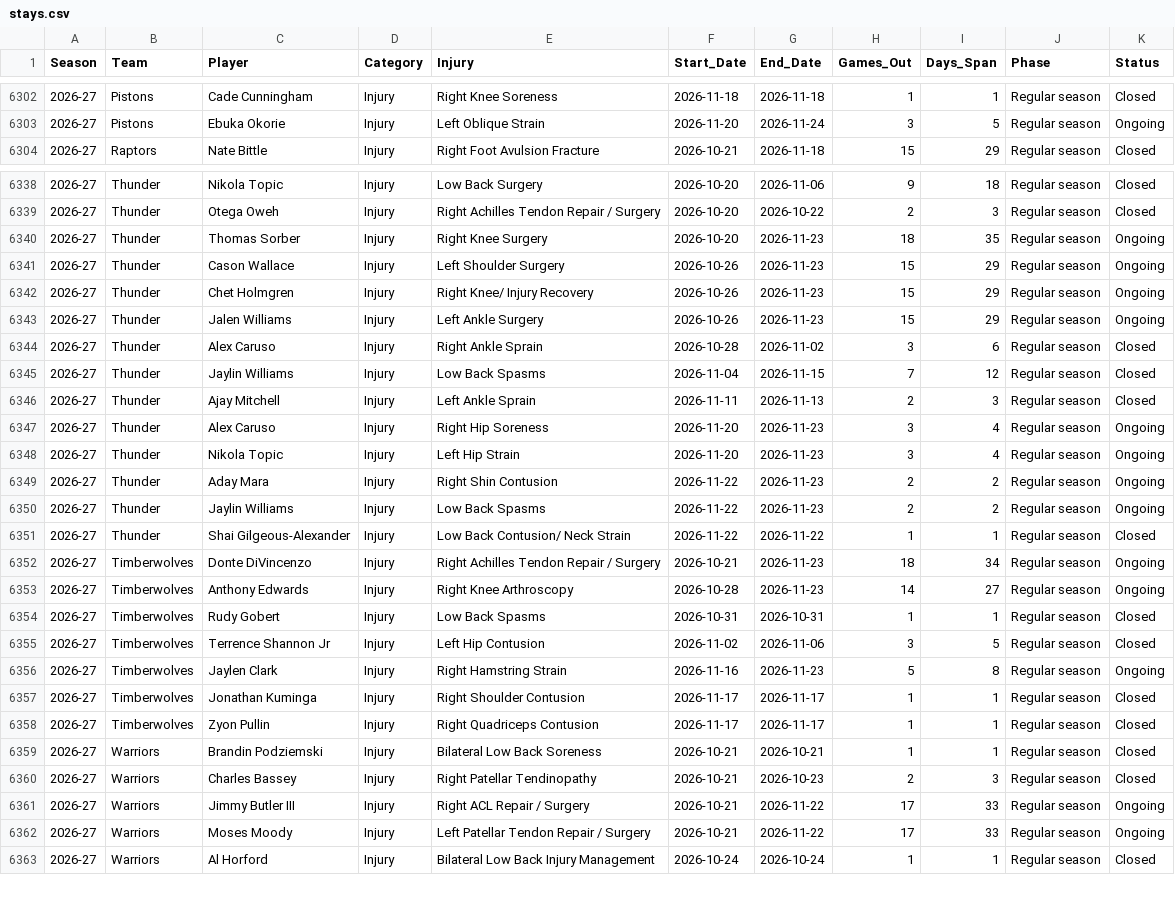
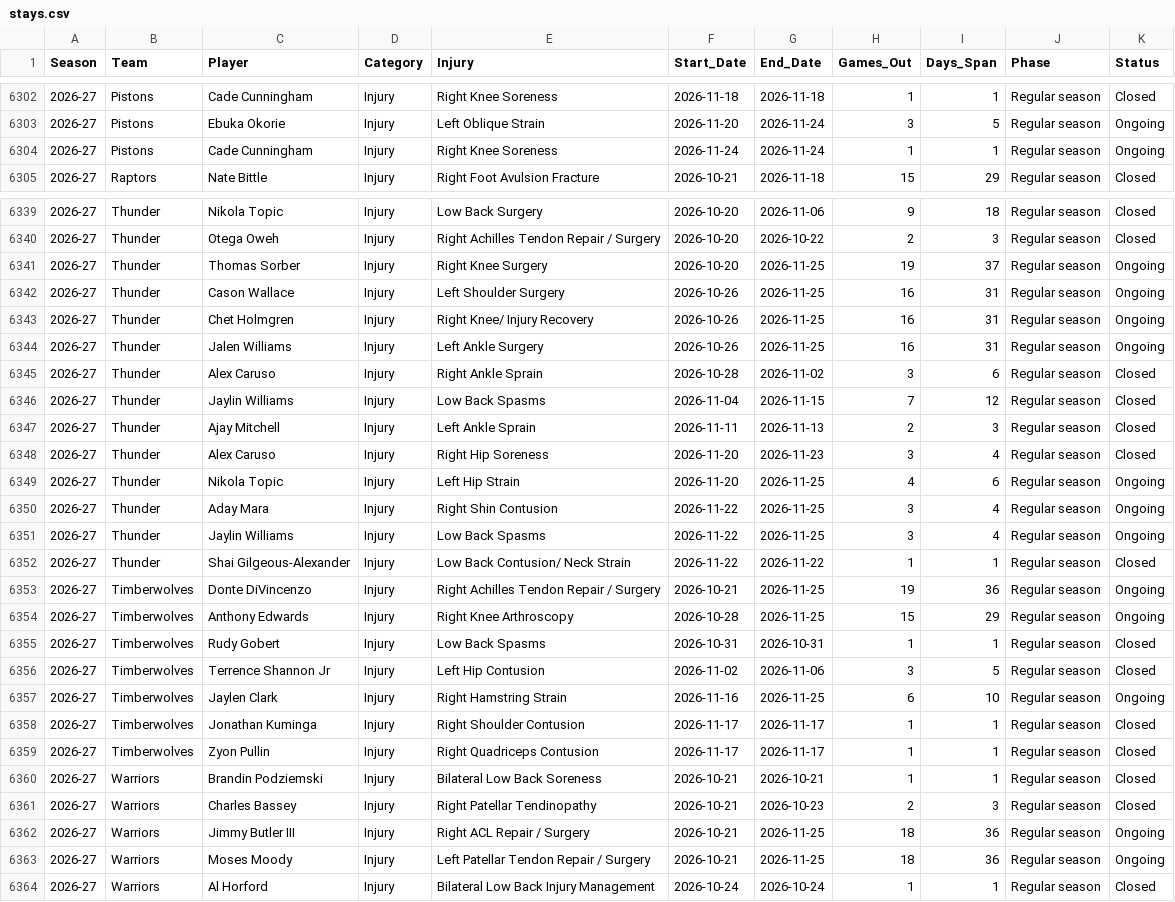
Before and after one commit to Nictaylorusa/injury-tracker, a CSV file: docs/stays.csv, drawn as a sheet; only a part is shown, gaps mark what is left out; the diff covers the shown part only.

Commit message:
Update injury data

```diff
--- a/docs/stays.csv
+++ b/docs/stays.csv
@@ -6303,2 +6303,3 @@ Season,Team,Player,Category,Injury,Start_Date,End_Date,Games_Out,Days_Span,Phase
 2026-27,Pistons,Ebuka Okorie,Injury,Left Oblique Strain,2026-11-20,2026-11-24,3,5,Regular season,Ongoing
+2026-27,Pistons,Cade Cunningham,Injury,Right Knee Soreness,2026-11-24,2026-11-24,1,1,Regular season,Ongoing
 2026-27,Raptors,Nate Bittle,Injury,Right Foot Avulsion Fracture,2026-10-21,2026-11-18,15,29,Regular season,Closed
@@ -6339,6 +6340,6 @@ Season,Team,Player,Category,Injury,Start_Date,End_Date,Games_Out,Days_Span,Phase
 2026-27,Thunder,Otega Oweh,Injury,Right Achilles Tendon Repair / Surgery,2026-10-20,2026-10-22,2,3,Regular season,Closed
-2026-27,Thunder,Thomas Sorber,Injury,Right Knee Surgery,2026-10-20,2026-11-23,18,35,Regular season,Ongoing
-2026-27,Thunder,Cason Wallace,Injury,Left Shoulder Surgery,2026-10-26,2026-11-23,15,29,Regular season,Ongoing
-2026-27,Thunder,Chet Holmgren,Injury,Right Knee/ Injury Recovery,2026-10-26,2026-11-23,15,29,Regular season,Ongoing
-2026-27,Thunder,Jalen Williams,Injury,Left Ankle Surgery,2026-10-26,2026-11-23,15,29,Regular season,Ongoing
+2026-27,Thunder,Thomas Sorber,Injury,Right Knee Surgery,2026-10-20,2026-11-25,19,37,Regular season,Ongoing
+2026-27,Thunder,Cason Wallace,Injury,Left Shoulder Surgery,2026-10-26,2026-11-25,16,31,Regular season,Ongoing
+2026-27,Thunder,Chet Holmgren,Injury,Right Knee/ Injury Recovery,2026-10-26,2026-11-25,16,31,Regular season,Ongoing
+2026-27,Thunder,Jalen Williams,Injury,Left Ankle Surgery,2026-10-26,2026-11-25,16,31,Regular season,Ongoing
 2026-27,Thunder,Alex Caruso,Injury,Right Ankle Sprain,2026-10-28,2026-11-02,3,6,Regular season,Closed
@@ -6346,12 +6347,12 @@ Season,Team,Player,Category,Injury,Start_Date,End_Date,Games_Out,Days_Span,Phase
 2026-27,Thunder,Ajay Mitchell,Injury,Left Ankle Sprain,2026-11-11,2026-11-13,2,3,Regular season,Closed
-2026-27,Thunder,Alex Caruso,Injury,Right Hip Soreness,2026-11-20,2026-11-23,3,4,Regular season,Ongoing
-2026-27,Thunder,Nikola Topic,Injury,Left Hip Strain,2026-11-20,2026-11-23,3,4,Regular season,Ongoing
-2026-27,Thunder,Aday Mara,Injury,Right Shin Contusion,2026-11-22,2026-11-23,2,2,Regular season,Ongoing
-2026-27,Thunder,Jaylin Williams,Injury,Low Back Spasms,2026-11-22,2026-11-23,2,2,Regular season,Ongoing
+2026-27,Thunder,Alex Caruso,Injury,Right Hip Soreness,2026-11-20,2026-11-23,3,4,Regular season,Closed
+2026-27,Thunder,Nikola Topic,Injury,Left Hip Strain,2026-11-20,2026-11-25,4,6,Regular season,Ongoing
+2026-27,Thunder,Aday Mara,Injury,Right Shin Contusion,2026-11-22,2026-11-25,3,4,Regular season,Ongoing
+2026-27,Thunder,Jaylin Williams,Injury,Low Back Spasms,2026-11-22,2026-11-25,3,4,Regular season,Ongoing
 2026-27,Thunder,Shai Gilgeous-Alexander,Injury,Low Back Contusion/ Neck Strain,2026-11-22,2026-11-22,1,1,Regular season,Closed
-2026-27,Timberwolves,Donte DiVincenzo,Injury,Right Achilles Tendon Repair / Surgery,2026-10-21,2026-11-23,18,34,Regular season,Ongoing
-2026-27,Timberwolves,Anthony Edwards,Injury,Right Knee Arthroscopy,2026-10-28,2026-11-23,14,27,Regular season,Ongoing
+2026-27,Timberwolves,Donte DiVincenzo,Injury,Right Achilles Tendon Repair / Surgery,2026-10-21,2026-11-25,19,36,Regular season,Ongoing
+2026-27,Timberwolves,Anthony Edwards,Injury,Right Knee Arthroscopy,2026-10-28,2026-11-25,15,29,Regular season,Ongoing
 2026-27,Timberwolves,Rudy Gobert,Injury,Low Back Spasms,2026-10-31,2026-10-31,1,1,Regular season,Closed
 2026-27,Timberwolves,Terrence Shannon Jr,Injury,Left Hip Contusion,2026-11-02,2026-11-06,3,5,Regular season,Closed
-2026-27,Timberwolves,Jaylen Clark,Injury,Right Hamstring Strain,2026-11-16,2026-11-23,5,8,Regular season,Ongoing
+2026-27,Timberwolves,Jaylen Clark,Injury,Right Hamstring Strain,2026-11-16,2026-11-25,6,10,Regular season,Ongoing
 2026-27,Timberwolves,Jonathan Kuminga,Injury,Right Shoulder Contusion,2026-11-17,2026-11-17,1,1,Regular season,Closed
@@ -6360,4 +6361,4 @@ Season,Team,Player,Category,Injury,Start_Date,End_Date,Games_Out,Days_Span,Phase
 2026-27,Warriors,Charles Bassey,Injury,Right Patellar Tendinopathy,2026-10-21,2026-10-23,2,3,Regular season,Closed
-2026-27,Warriors,Jimmy Butler III,Injury,Right ACL Repair / Surgery,2026-10-21,2026-11-22,17,33,Regular season,Ongoing
-2026-27,Warriors,Moses Moody,Injury,Left Patellar Tendon Repair / Surgery,2026-10-21,2026-11-22,17,33,Regular season,Ongoing
+2026-27,Warriors,Jimmy Butler III,Injury,Right ACL Repair / Surgery,2026-10-21,2026-11-25,18,36,Regular season,Ongoing
+2026-27,Warriors,Moses Moody,Injury,Left Patellar Tendon Repair / Surgery,2026-10-21,2026-11-25,18,36,Regular season,Ongoing
 2026-27,Warriors,Al Horford,Injury,Bilateral Low Back Injury Management,2026-10-24,2026-10-24,1,1,Regular season,Closed
```
Also changed, not shown: 91 edited cells elsewhere in this file, 2 other files.
